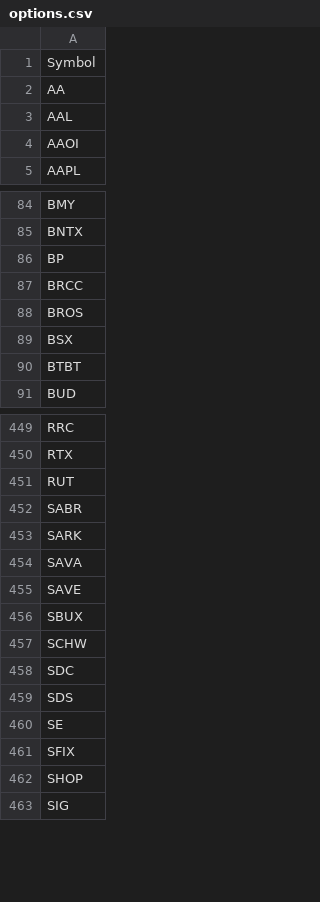
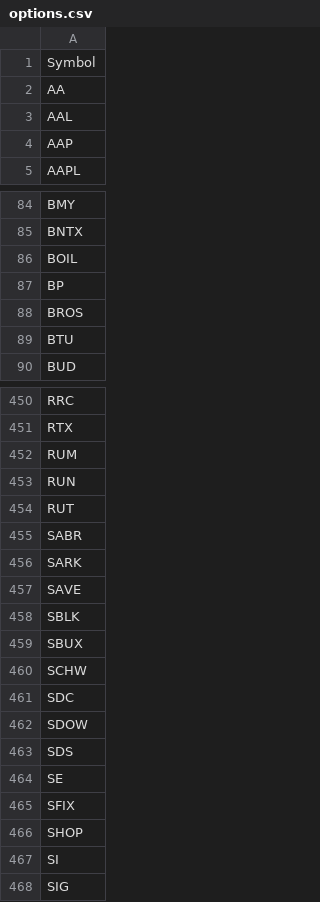
Before and after one commit to erikbryant/options, a CSV file: options.csv, drawn as a sheet; only a part is shown, gaps mark what is left out; the diff covers the shown part only.

```diff
--- a/options.csv
+++ b/options.csv
@@ -3,3 +3,3 @@ AA
 AAL
-AAOI
+AAP
 AAPL
@@ -85,7 +85,6 @@ BMY
 BNTX
+BOIL
 BP
-BRCC
 BROS
-BSX
-BTBT
+BTU
 BUD
@@ -450,2 +451,4 @@ RRC
 RTX
+RUM
+RUN
 RUT
@@ -453,4 +456,4 @@ SABR
 SARK
-SAVA
 SAVE
+SBLK
 SBUX
@@ -458,2 +461,3 @@ SCHW
 SDC
+SDOW
 SDS
@@ -462,2 +466,3 @@ SFIX
 SHOP
+SI
 SIG
```
Also changed, not shown: 21 added rows, 30 removed rows and 5 edited cells elsewhere in this file.
